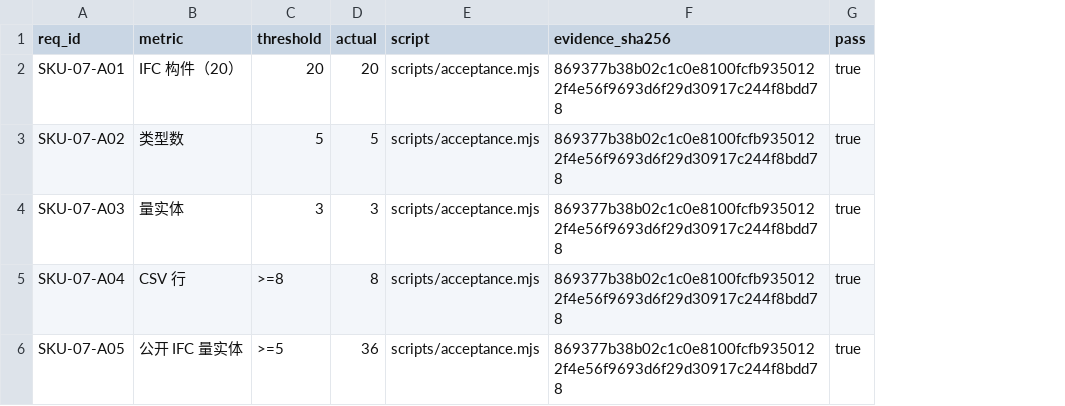
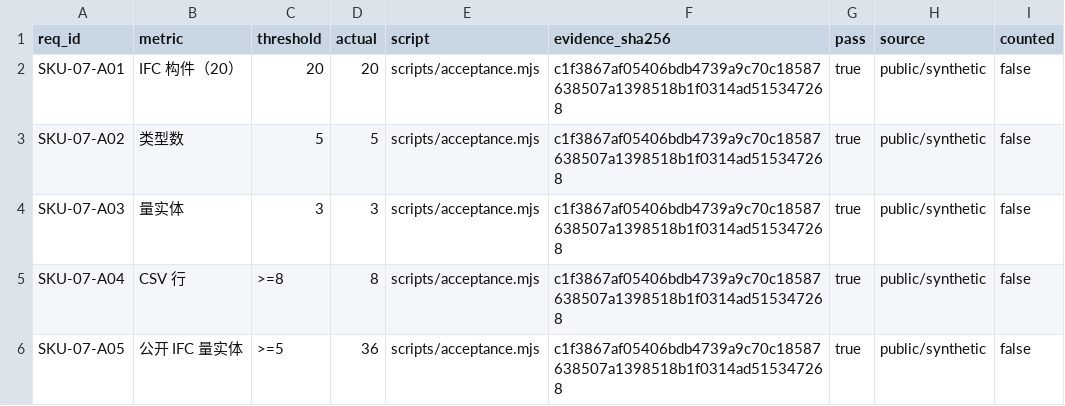
Before and after one commit to PerryLink/dsh-ifc-qto, a CSV file: ACCEPTANCE.csv, drawn as a sheet; the diff names each change by its address in the sheet, - before the commit and + after, or states it on an @@ line.

Commit message:
test: normalize public-only acceptance schema
Signed-off-by: PerryLink <novelnexusai@outlook.com>

```diff
--- a/ACCEPTANCE.csv
+++ b/ACCEPTANCE.csv
+column H (source), rows 2-6: all public/synthetic
+column I (counted), rows 2-6: all false
-F2:F6 (evidence_sha256): 869377b38b02c1c0e8100fcfb9350122f4e56f9693d6f29d30917c244f8bdd78
+F2:F6 (evidence_sha256): c1f3867af05406bdb4739a9c70c18587638507a1398518b1f0314ad515347268
```
Also changed, not shown: 4 other files.
